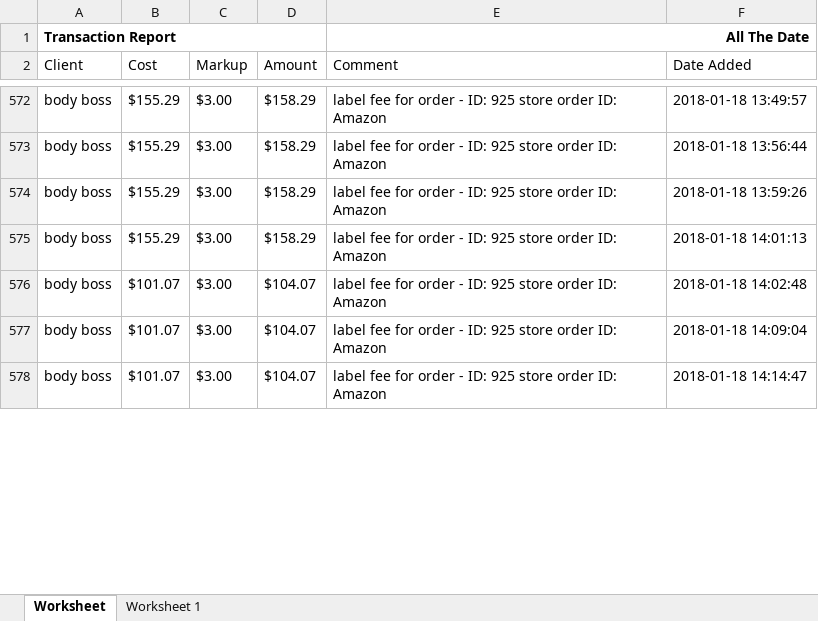
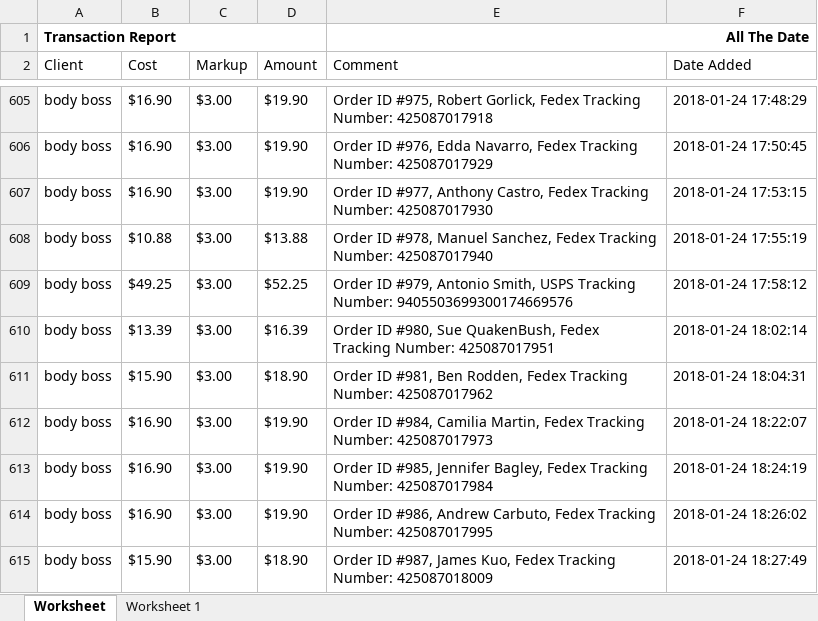
Before and after one commit to que2018/c3, an Excel workbook: admin/assets/file/export/transaction.xlsx, sheet Worksheet, drawn as a sheet; only a part is shown, gaps mark what is left out; values as stored, in another font and other column widths than the file's, no borders; addresses are those after the commit; the diff covers the shown part only; the diff names each change by its address in the sheet, - before the commit and + after, or states it on an @@ line.

```diff
--- a/admin/assets/file/export/transaction.xlsx (sheet Worksheet)
+++ b/admin/assets/file/export/transaction.xlsx (sheet Worksheet)
-B605 (Cost): $155.29
+B605 (Cost): $16.90
-D605 (Amount): $158.29
+D605 (Amount): $19.90
-E605 (Comment): label fee for order - ID: 925 store order ID: Amazon
+E605 (Comment): Order ID #975, Robert Gorlick, Fedex Tracking Number: 425087017918
-F605 (Date Added): 2018-01-18 13:49:57
+F605 (Date Added): 2018-01-24 17:48:29
+row 606: body boss | $16.90 | $3.00 | $19.90 | Order ID #976, Edda Navarro, Fedex Tracking Number: 425087017929 | 2018-01-24 17:50:45
-B607 (Cost): $155.29
+B607 (Cost): $16.90
-D607 (Amount): $158.29
+D607 (Amount): $19.90
-E607 (Comment): label fee for order - ID: 925 store order ID: Amazon
+E607 (Comment): Order ID #977, Anthony Castro, Fedex Tracking Number: 425087017930
-F607 (Date Added): 2018-01-18 13:56:44
+F607 (Date Added): 2018-01-24 17:53:15
-B608 (Cost): $155.29
+B608 (Cost): $10.88
-D608 (Amount): $158.29
+D608 (Amount): $13.88
-E608 (Comment): label fee for order - ID: 925 store order ID: Amazon
+E608 (Comment): Order ID #978, Manuel Sanchez, Fedex Tracking Number: 425087017940
-F608 (Date Added): 2018-01-18 13:59:26
+F608 (Date Added): 2018-01-24 17:55:19
+row 609: body boss | $49.25 | $3.00 | $52.25 | Order ID #979, Antonio Smith, USPS Tracking Number: 9405503699300174669576 | 2018-01-24 17:58:12
-B610 (Cost): $155.29
+B610 (Cost): $13.39
-D610 (Amount): $158.29
+D610 (Amount): $16.39
-E610 (Comment): label fee for order - ID: 925 store order ID: Amazon
+E610 (Comment): Order ID #980, Sue QuakenBush, Fedex Tracking Number: 425087017951
-F610 (Date Added): 2018-01-18 14:01:13
+F610 (Date Added): 2018-01-24 18:02:14
-B611 (Cost): $101.07
+B611 (Cost): $15.90
-D611 (Amount): $104.07
+D611 (Amount): $18.90
-E611 (Comment): label fee for order - ID: 925 store order ID: Amazon
+E611 (Comment): Order ID #981, Ben Rodden, Fedex Tracking Number: 425087017962
-F611 (Date Added): 2018-01-18 14:02:48
+F611 (Date Added): 2018-01-24 18:04:31
+row 612: body boss | $16.90 | $3.00 | $19.90 | Order ID #984, Camilia Martin, Fedex Tracking Number: 425087017973 | 2018-01-24 18:22:07
-B613 (Cost): $101.07
+B613 (Cost): $16.90
-D613 (Amount): $104.07
+D613 (Amount): $19.90
-E613 (Comment): label fee for order - ID: 925 store order ID: Amazon
+E613 (Comment): Order ID #985, Jennifer Bagley, Fedex Tracking Number: 425087017984
-F613 (Date Added): 2018-01-18 14:09:04
+F613 (Date Added): 2018-01-24 18:24:19
+row 614: body boss | $16.90 | $3.00 | $19.90 | Order ID #986, Andrew Carbuto, Fedex Tracking Number: 425087017995 | 2018-01-24 18:26:02
-B615 (Cost): $101.07
+B615 (Cost): $15.90
-D615 (Amount): $104.07
+D615 (Amount): $18.90
-E615 (Comment): label fee for order - ID: 925 store order ID: Amazon
+E615 (Comment): Order ID #987, James Kuo, Fedex Tracking Number: 425087018009
-F615 (Date Added): 2018-01-18 14:14:47
+F615 (Date Added): 2018-01-24 18:27:49
```
Also changed, not shown: 46 added rows and 143 edited cells elsewhere in this sheet, 6 other files.
